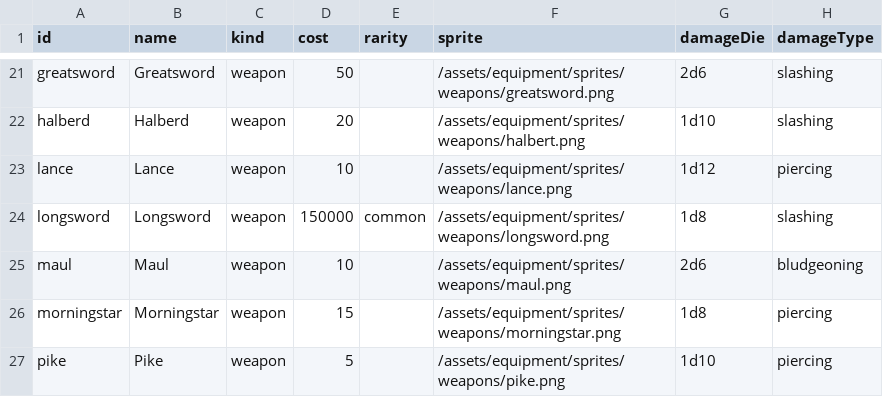
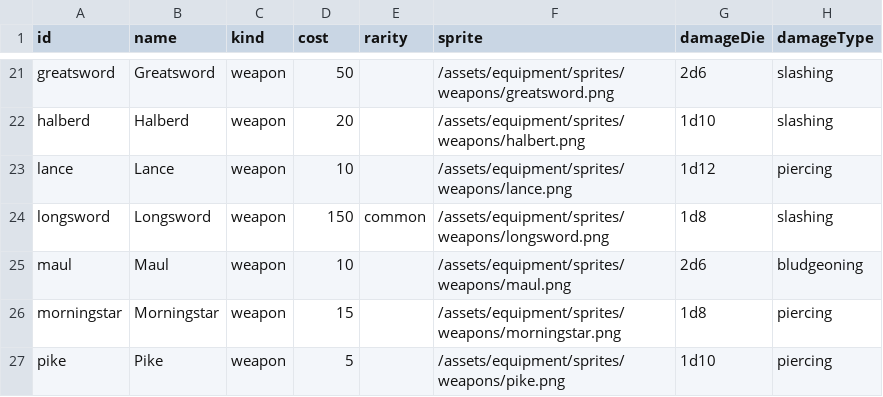
Before and after one commit to cjdelacuadra/Character_sheet, a CSV file: src/renderer/public/equipment_data/weapons.csv, drawn as a sheet; only a part is shown, gaps mark what is left out; the diff names each change by its address in the sheet, - before the commit and + after, or states it on an @@ line.

```diff
--- a/src/renderer/public/equipment_data/weapons.csv
+++ b/src/renderer/public/equipment_data/weapons.csv
-D24 (cost): 150000
+D24 (cost): 150
```
Also changed, not shown: src/renderer/public/equipment_data/gear.csv, 8 other files.
